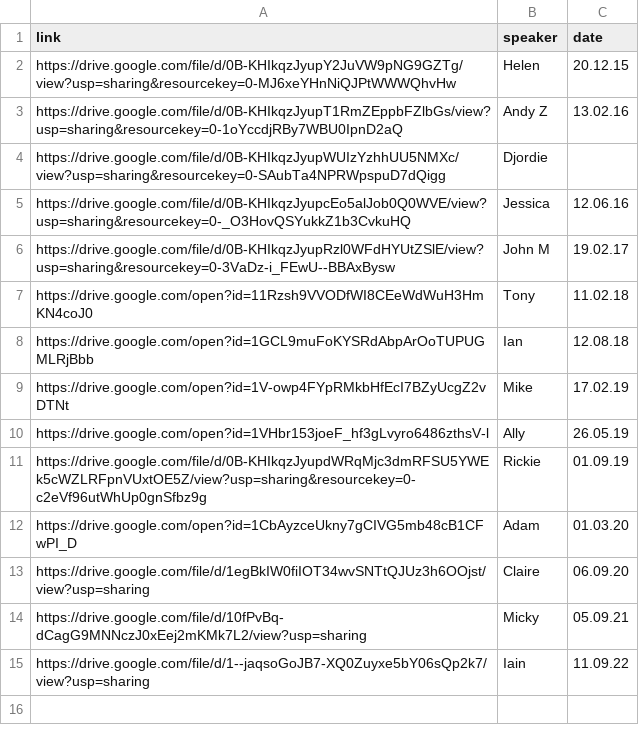
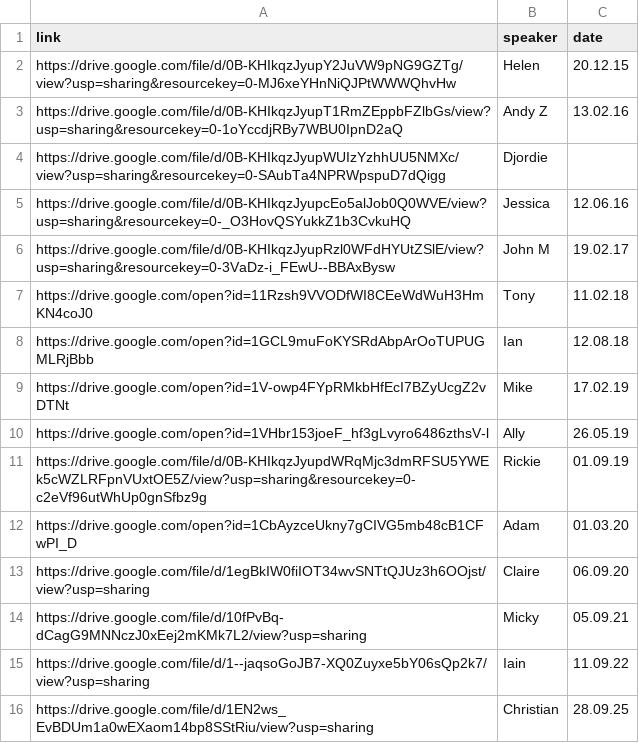
Before and after one commit to naeuston/naeuston.github.io, a CSV file: _data/shares/step12.csv, drawn as a sheet.

Commit message:
Update step12.csv

```diff
--- a/_data/shares/step12.csv
+++ b/_data/shares/step12.csv
@@ -15 +15,2 @@ https://drive.google.com/file/d/10fPvBq-dCagG9MNNczJ0xEej2mKMk7L2/view?usp=shari
 https://drive.google.com/file/d/1--jaqsoGoJB7-XQ0Zuyxe5bY06sQp2k7/view?usp=sharing,Iain,11.09.22
+https://drive.google.com/file/d/1EN2ws_EvBDUm1a0wEXaom14bp8SStRiu/view?usp=sharing,Christian,28.09.25
```
